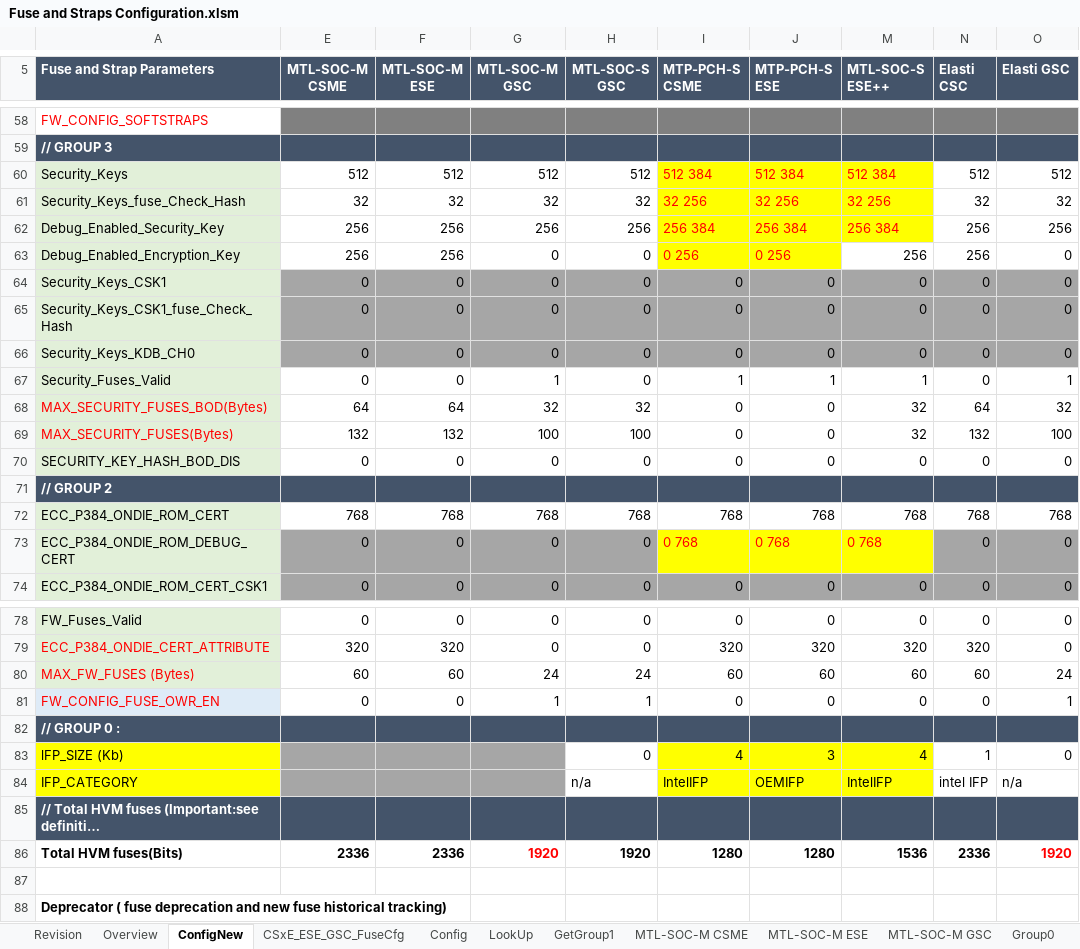
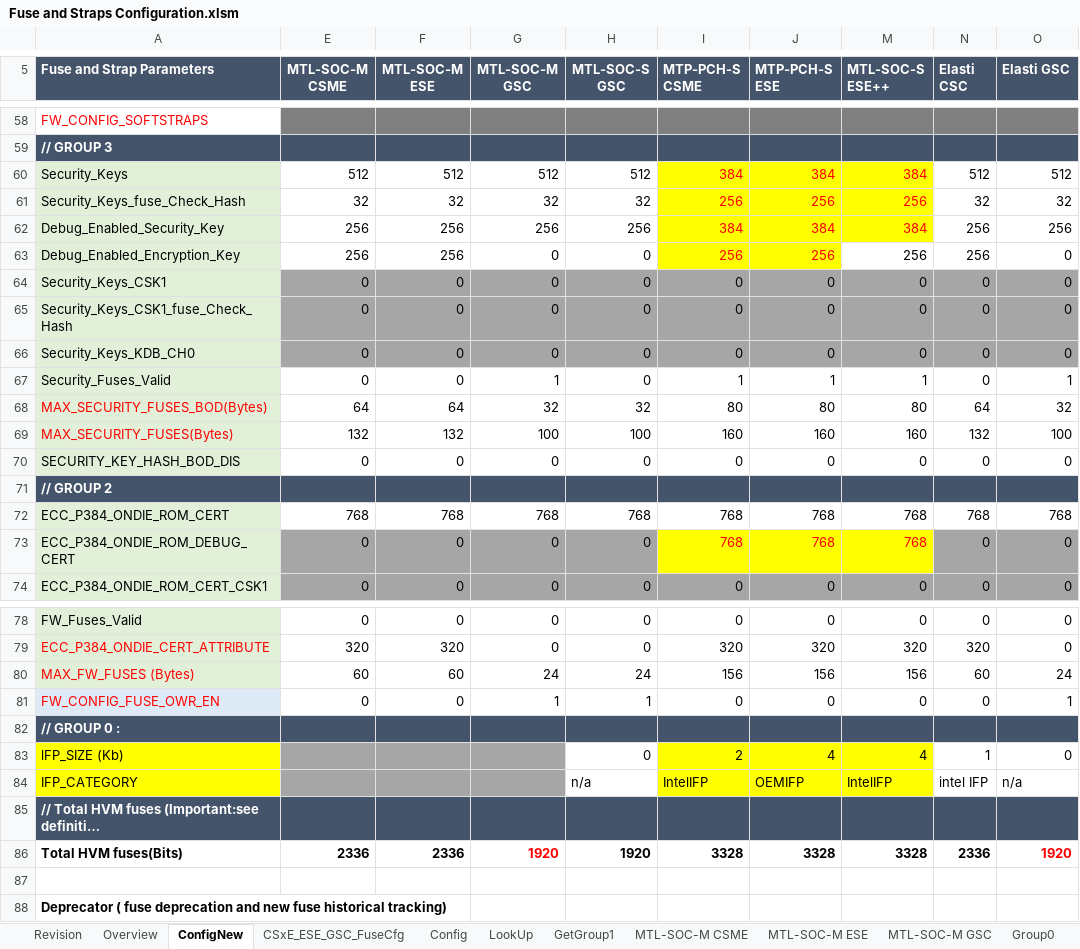
Before and after one commit to jasonx-tsao/exp_vtb, an Excel workbook: ArchSpecs/Working/Fuse and Straps Configuration.xlsm, sheet ConfigNew, drawn as a sheet; only a part is shown, gaps mark what is left out; long unchanged cells end in …; values as stored, in another font and other column widths than the file's, no borders; conditional formats not drawn; the diff names each change by its address in the sheet, - before the commit and + after, or states it on an @@ line.

Commit message:
#56 PCR/DCN: 14013809576 Title: [MTP-S] Support Fuse Controller Gen 3.0, CSME 2Kb IntelIFP and ESE 4Kb OEMIFP in MTL-S PCH - IFP allocation, IntelIFP allocation shall be 2k (for CSE). OEMIFP allocation shall be 4k (for ESE). Update fuse description to match ADP-S Kazen    - HW_OCS_PUF_Test_Key_Disable    - HW_PUF_HVM_MODE_Disable    - HW_PUF_Auto_Key_Gen    - Rom_clear_data_on_exit_points_en
[git-p4: depot-paths = "//depot/projects/coe/CSME/": change = 796889]

```diff
--- a/ArchSpecs/Working/Fuse and Straps Configuration.xlsm (sheet ConfigNew)
+++ b/ArchSpecs/Working/Fuse and Straps Configuration.xlsm (sheet ConfigNew)
-I60 (MTP-PCH-S CSME): 512 384
+I60 (MTP-PCH-S CSME): 384
-J60 (MTP-PCH-S ESE): 512 384
+J60 (MTP-PCH-S ESE): 384
-M60 (MTL-SOC-S ESE++): 512 384
+M60 (MTL-SOC-S ESE++): 384
-I61 (MTP-PCH-S CSME): 32 256
+I61 (MTP-PCH-S CSME): 256
-J61 (MTP-PCH-S ESE): 32 256
+J61 (MTP-PCH-S ESE): 256
-M61 (MTL-SOC-S ESE++): 32 256
+M61 (MTL-SOC-S ESE++): 256
-I62 (MTP-PCH-S CSME): 256 384
+I62 (MTP-PCH-S CSME): 384
-J62 (MTP-PCH-S ESE): 256 384
+J62 (MTP-PCH-S ESE): 384
-M62 (MTL-SOC-S ESE++): 256 384
+M62 (MTL-SOC-S ESE++): 384
-I63 (MTP-PCH-S CSME): 0 256
+I63 (MTP-PCH-S CSME): 256
-J63 (MTP-PCH-S ESE): 0 256
+J63 (MTP-PCH-S ESE): 256
-I68 (MTP-PCH-S CSME): 0
+I68 (MTP-PCH-S CSME): 80
-J68 (MTP-PCH-S ESE): 0
+J68 (MTP-PCH-S ESE): 80
-M68 (MTL-SOC-S ESE++): 32
+M68 (MTL-SOC-S ESE++): 80
-I69 (MTP-PCH-S CSME): 0
+I69 (MTP-PCH-S CSME): 160
-J69 (MTP-PCH-S ESE): 0
+J69 (MTP-PCH-S ESE): 160
-M69 (MTL-SOC-S ESE++): 32
+M69 (MTL-SOC-S ESE++): 160
-I73 (MTP-PCH-S CSME): 0 768
+I73 (MTP-PCH-S CSME): 768
-J73 (MTP-PCH-S ESE): 0 768
+J73 (MTP-PCH-S ESE): 768
-M73 (MTL-SOC-S ESE++): 0 768
+M73 (MTL-SOC-S ESE++): 768
-I80 (MTP-PCH-S CSME): 60
+I80 (MTP-PCH-S CSME): 156
-J80 (MTP-PCH-S ESE): 60
+J80 (MTP-PCH-S ESE): 156
-M80 (MTL-SOC-S ESE++): 60
+M80 (MTL-SOC-S ESE++): 156
-I83 (MTP-PCH-S CSME): 4
+I83 (MTP-PCH-S CSME): 2
-J83 (MTP-PCH-S ESE): 3
+J83 (MTP-PCH-S ESE): 4
-I86 (MTP-PCH-S CSME): 1280
+I86 (MTP-PCH-S CSME): 3328
-J86 (MTP-PCH-S ESE): 1280
+J86 (MTP-PCH-S ESE): 3328
-M86 (MTL-SOC-S ESE++): 1536
+M86 (MTL-SOC-S ESE++): 3328
```
Also changed, not shown: sheet Revision, sheet CSxE_ESE_GSC_FuseCfg, charts or pictures.
